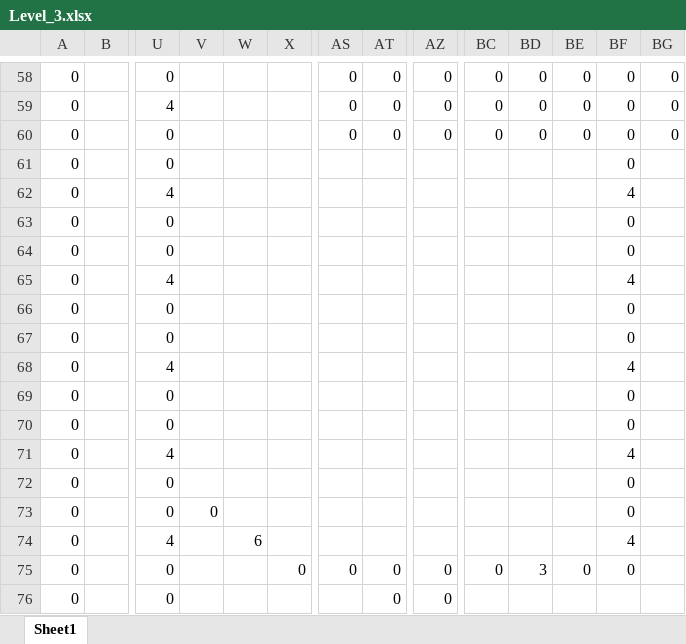
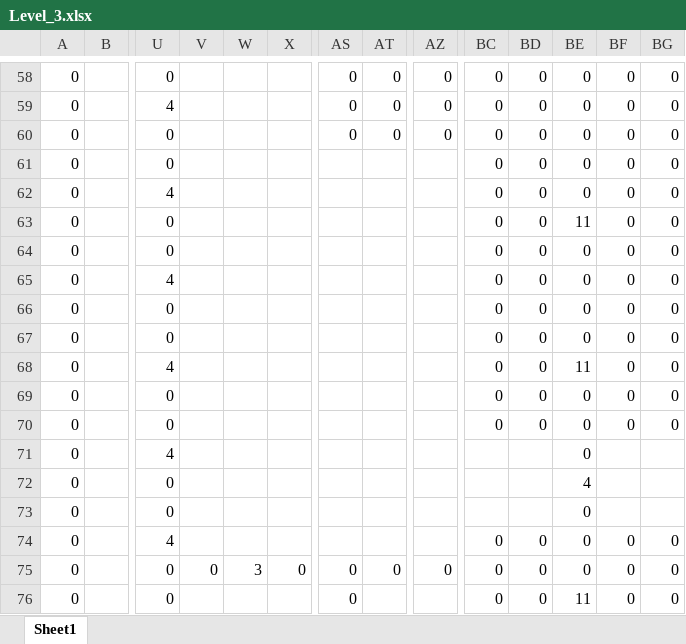
Before and after one commit to wizgame2023/DoctorRemote_a, an Excel workbook: media/Levels/Level_3.xlsx, sheet Sheet1, drawn as a sheet; only a part is shown, gaps mark what is left out; values as stored, in another font and other column widths than the file's, no cell formats; the diff covers the shown part only; the diff names each change by its address in the sheet, - before the commit and + after, or states it on an @@ line.

```diff
--- a/media/Levels/Level_3.xlsx (sheet Sheet1)
+++ b/media/Levels/Level_3.xlsx (sheet Sheet1)
-BC61:BC70: (empty)
+BC61:BC70: 0
-BD61:BD70: (empty)
+BD61:BD70: 0
-BE61:BE62: (empty)
+BE61:BE62: 0
-BG61:BG70: (empty)
+BG61:BG70: 0
-BF62: 4
+BF62: 0
-BE63: (empty)
+BE63: 11
-BE64:BE67: (empty)
+BE64:BE67: 0
-BF65: 4
+BF65: 0
-BE68: (empty)
+BE68: 11
-BF68: 4
+BF68: 0
-BE69:BE71: (empty)
+BE69:BE71: 0
-BF71: 4
+BF71: (empty)
-BE72: (empty)
+BE72: 4
-BF72:BF73: 0
+BF72:BF73: (empty)
-V73: 0
+V73: (empty)
-BE73:BE74: (empty)
+BE73:BE74: 0
-W74: 6
+W74: (empty)
-BC74: (empty)
+BC74: 0
-BD74: (empty)
+BD74: 0
-BF74: 4
+BF74: 0
-BG74:BG76: (empty)
+BG74:BG76: 0
-V75: (empty)
+V75: 0
-W75: (empty)
+W75: 3
-BD75: 3
+BD75: 0
-AS76: (empty)
+AS76: 0
-AT76: 0
+AT76: (empty)
-AZ76: 0
+AZ76: (empty)
-BC76: (empty)
+BC76: 0
-BD76: (empty)
+BD76: 0
-BE76: (empty)
+BE76: 11
-BF76: (empty)
+BF76: 0
```
Also changed, not shown: 94 edited cells elsewhere in this sheet, cell formats, 1 other file.
